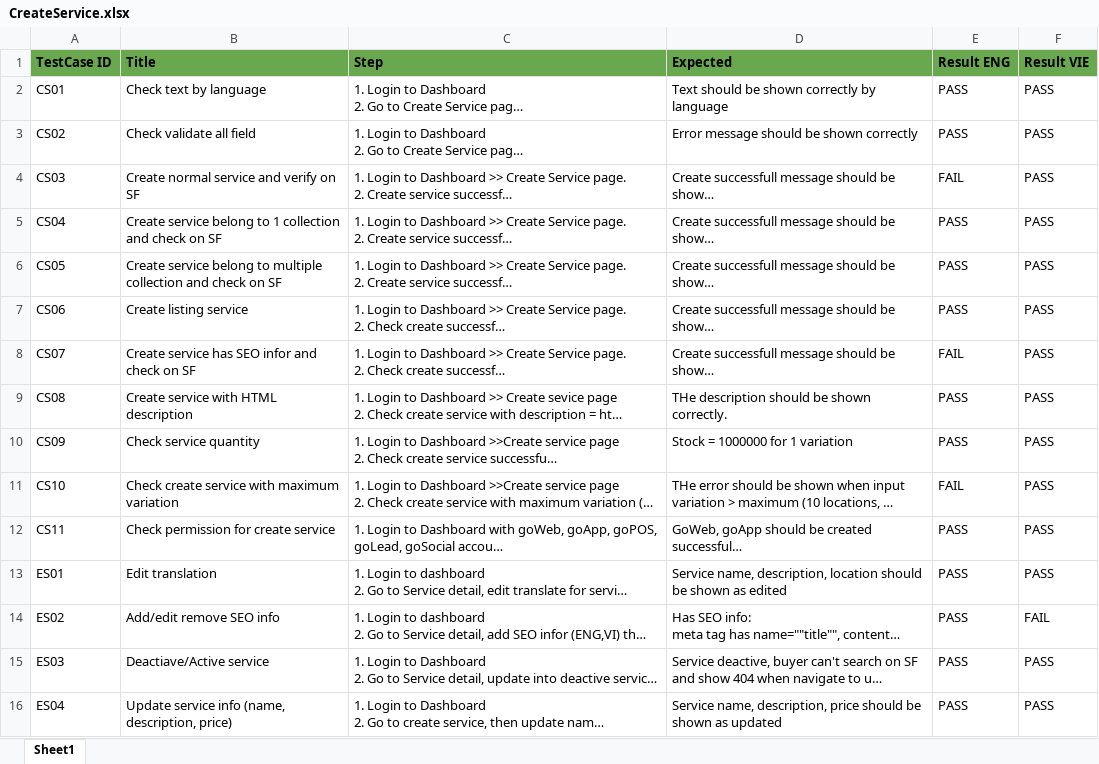
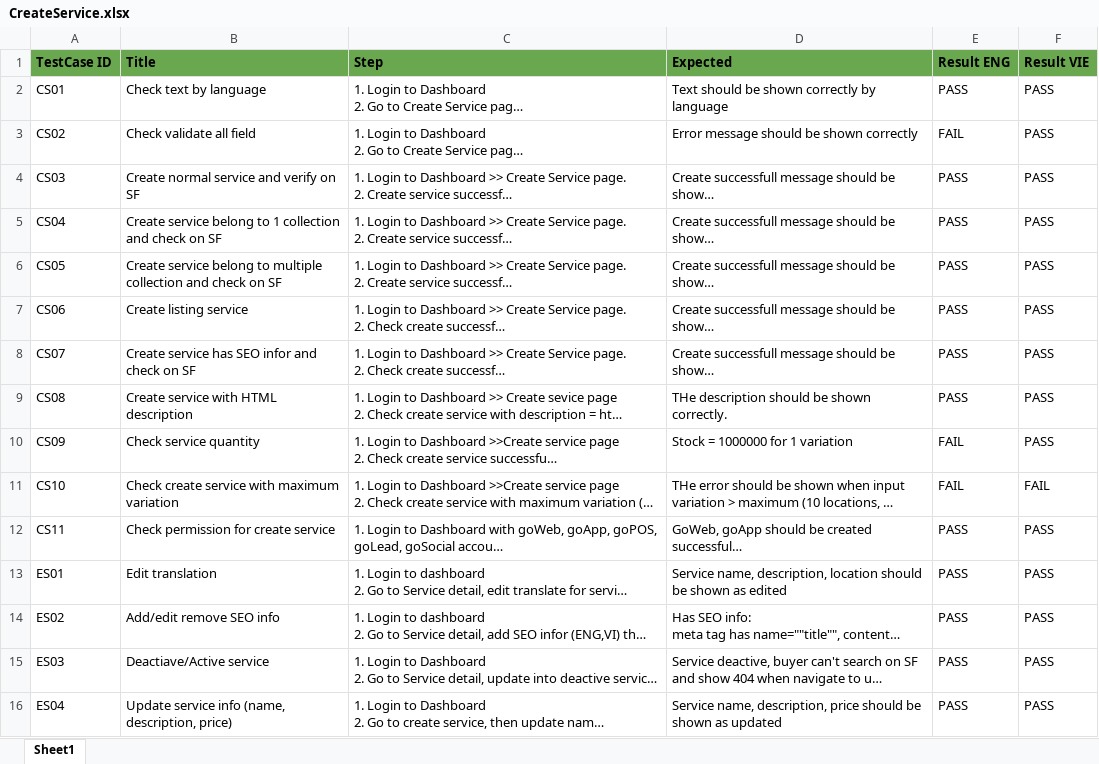
Before and after one commit to VTTV17/vigod, an Excel workbook: src/main/resources/excels/CreateService.xlsx, sheet Sheet1, drawn as a sheet; only a part is shown; long unchanged cells end in …; values as stored, in another font and other column widths than the file's, no borders; the diff names each change by its address in the sheet, - before the commit and + after, or states it on an @@ line.

```diff
--- a/src/main/resources/excels/CreateService.xlsx (sheet Sheet1)
+++ b/src/main/resources/excels/CreateService.xlsx (sheet Sheet1)
-E3 (Result ENG): PASS
+E3 (Result ENG): FAIL
-E4 (Result ENG): FAIL
+E4 (Result ENG): PASS
-E8 (Result ENG): FAIL
+E8 (Result ENG): PASS
-E10 (Result ENG): PASS
+E10 (Result ENG): FAIL
-F11 (Result VIE): PASS
+F11 (Result VIE): FAIL
-F14 (Result VIE): FAIL
+F14 (Result VIE): PASS
```
Also changed, not shown: src/main/resources/excels/BuyLinkTCs.xlsx, src/main/resources/excels/PlanPermissionTcs.xlsx, 35 other files.
